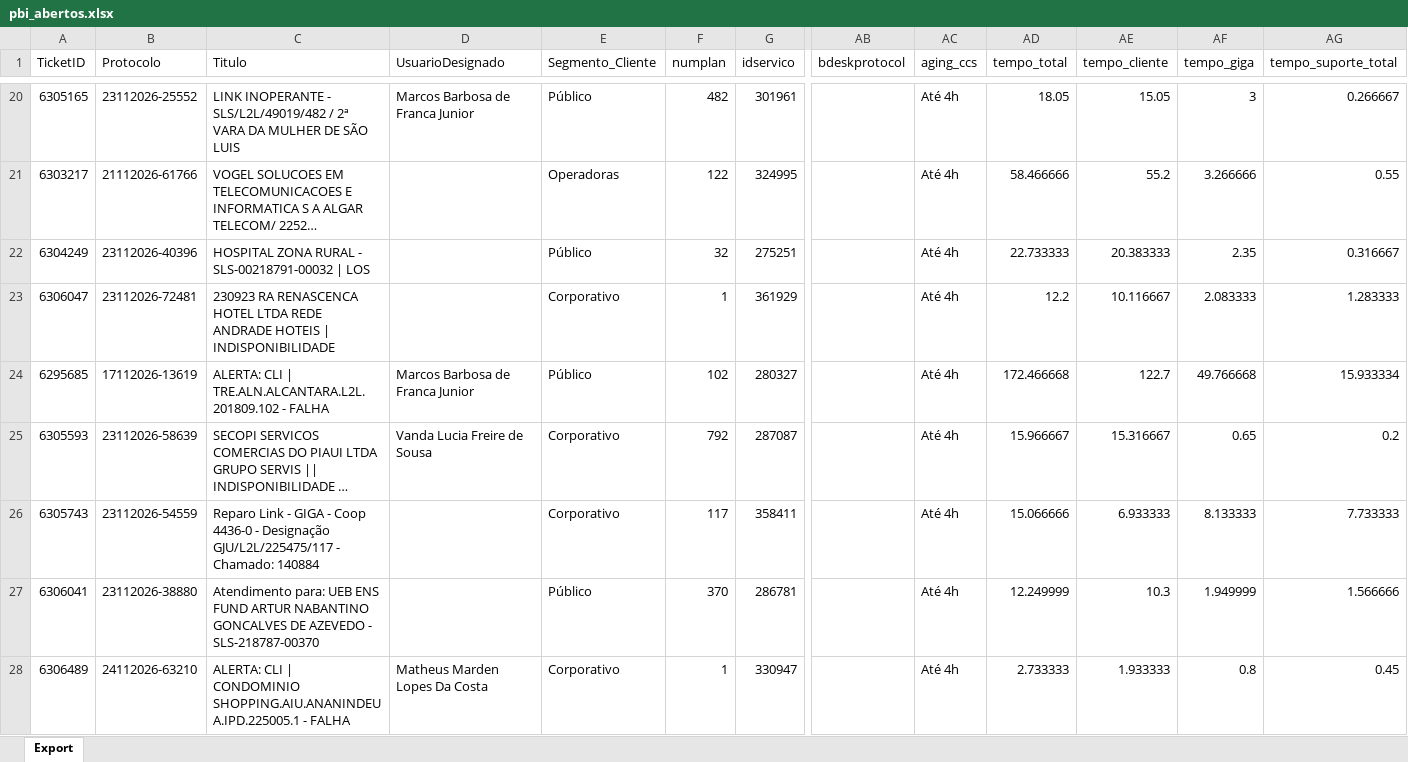
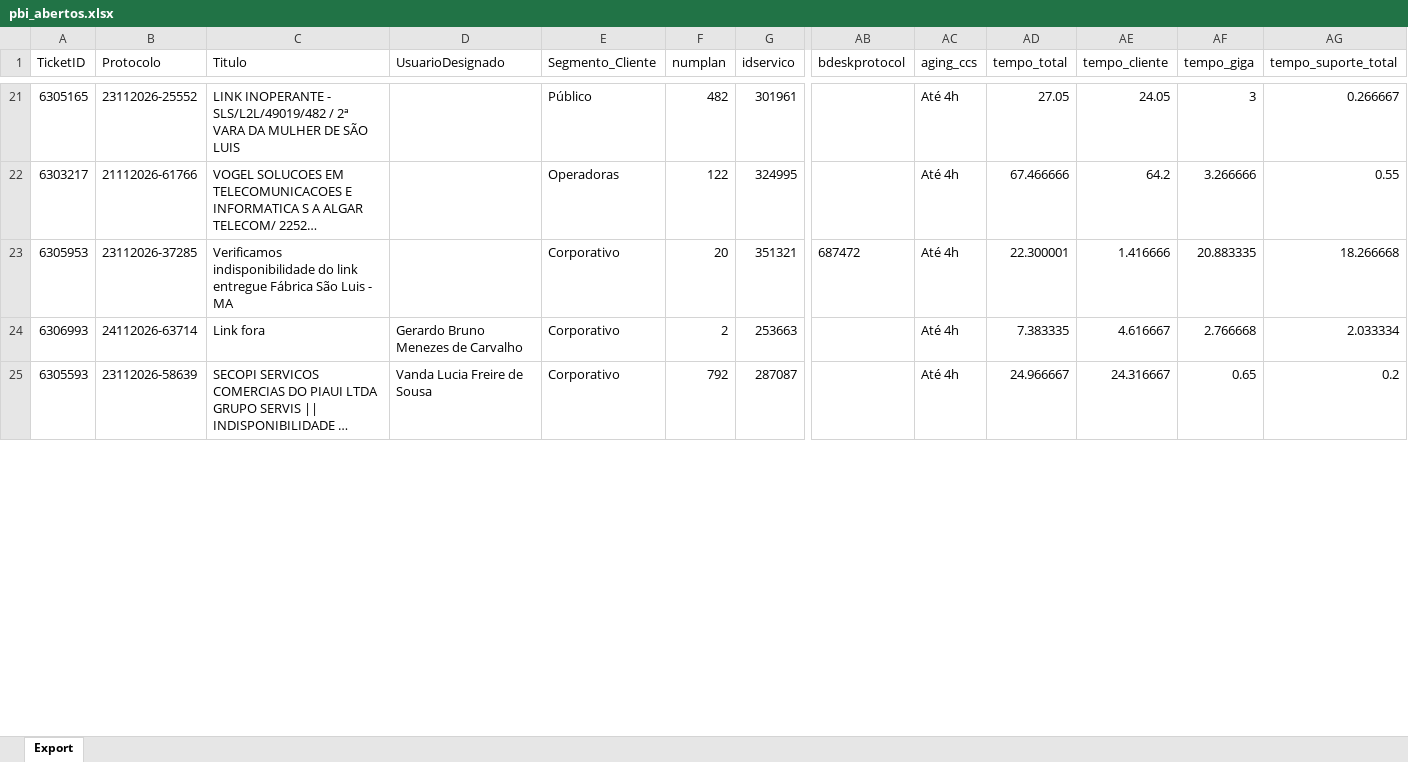
Before and after one commit to iatimcll-blip/Acompanhamento-Jarvis, an Excel workbook: data/pbi_abertos.xlsx, sheet Export, drawn as a sheet; only a part is shown, gaps mark what is left out; long unchanged cells end in …; values as stored, in another font and other column widths than the file's, no borders; removed rows and columns are numbered as before the commit, all else as after; rows hold the shown columns only; the diff covers the shown part only; the diff names each change by its address in the sheet, - before the commit and + after, or states it on an @@ line.

```diff
--- a/data/pbi_abertos.xlsx (sheet Export)
+++ b/data/pbi_abertos.xlsx (sheet Export)
-D21 (UsuarioDesignado): Marcos Barbosa de Franca Junior
+D21 (UsuarioDesignado): (empty)
-AD21 (tempo_total): 18.05
+AD21 (tempo_total): 27.05
-AE21 (tempo_cliente): 15.05
+AE21 (tempo_cliente): 24.05
-AD22 (tempo_total): 58.466666
+AD22 (tempo_total): 67.466666
-AE22 (tempo_cliente): 55.2
+AE22 (tempo_cliente): 64.2
-row 22: 6304249 | 23112026-40396 | HOSPITAL ZONA RURAL - SLS-00218791-00032 | LOS |  | Público | 32 | 275251 |  | Até 4h | 22.733333 | 20.383333 | 2.35 | 0.316667
-row 23: 6306047 | 23112026-72481 | 230923 RA RENASCENCA HOTEL LTDA REDE ANDRADE HOTEIS | INDISPONIBILIDADE |  | Corporativo | 1 | 361929 |  | Até 4h | 12.2 | 10.116667 | 2.083333 | 1.283333
-row 24: 6295685 | 17112026-13619 | ALERTA: CLI | TRE.ALN.ALCANTARA.L2L.201809.102 - FALHA | Marcos Barbosa de Franca Junior | Público | 102 | 280327 |  | Até 4h | 172.466668 | 122.7 | 49.766668 | 15.933334
+row 23: 6305953 | 23112026-37285 | Verificamos indisponibilidade do link entregue Fábrica São Luis - MA |  | Corporativo | 20 | 351321 | 687472 | Até 4h | 22.300001 | 1.416666 | 20.883335 | 18.266668
+row 24: 6306993 | 24112026-63714 | Link fora | Gerardo Bruno Menezes de Carvalho | Corporativo | 2 | 253663 |  | Até 4h | 7.383335 | 4.616667 | 2.766668 | 2.033334
-AD25 (tempo_total): 15.966667
+AD25 (tempo_total): 24.966667
-AE25 (tempo_cliente): 15.316667
+AE25 (tempo_cliente): 24.316667
-row 26: 6305743 | 23112026-54559 | Reparo Link - GIGA - Coop 4436-0 - Designação GJU/L2L/225475/117 - Chamado: 140884 |  | Corporativo | 117 | 358411 |  | Até 4h | 15.066666 | 6.933333 | 8.133333 | 7.733333
-row 27: 6306041 | 23112026-38880 | Atendimento para: UEB ENS FUND ARTUR NABANTINO GONCALVES DE AZEVEDO - SLS-218787-00370 |  | Público | 370 | 286781 |  | Até 4h | 12.249999 | 10.3 | 1.949999 | 1.566666
-row 28: 6306489 | 24112026-63210 | ALERTA: CLI | CONDOMINIO SHOPPING.AIU.ANANINDEUA.IPD.225005.1 - FALHA | Matheus Marden Lopes Da Costa | Corporativo | 1 | 330947 |  | Até 4h | 2.733333 | 1.933333 | 0.8 | 0.45
```
Also changed, not shown: 11 added rows, 16 removed rows and 114 edited cells elsewhere in this sheet.
